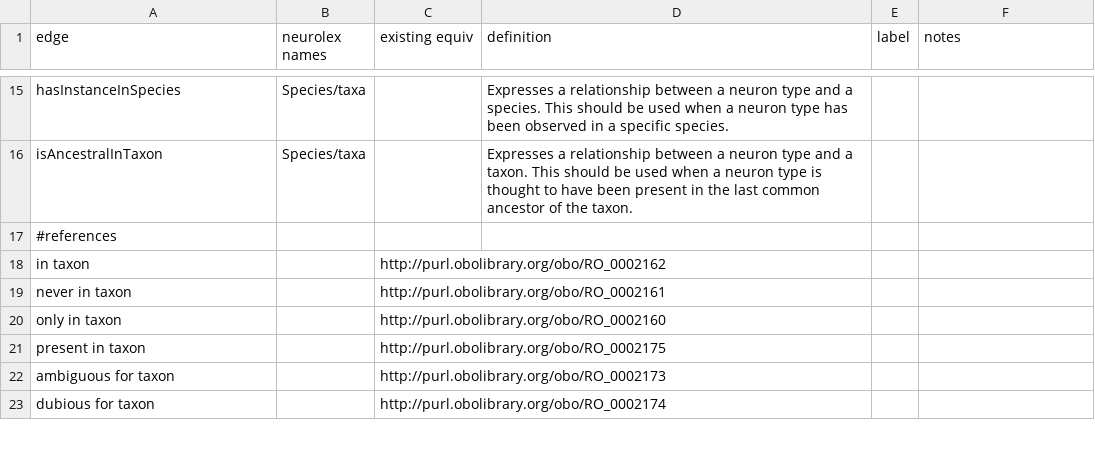
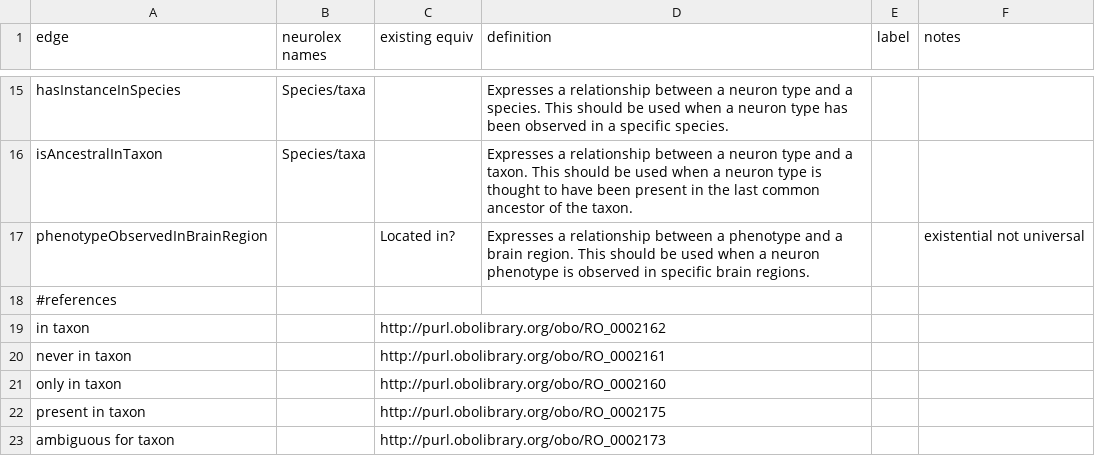
Before and after one commit to tgbugs/pyontutils, a CSV file: neuron_phenotype_edges.csv, drawn as a sheet; only a part is shown, gaps mark what is left out; the shorter side is filled out with more unchanged rows.

Commit message:
we need a relation that allows us to put existential and/or universal brain region restrictions on neuron phenotypes, also consider cooccurence (which can facilitate autofilling)

```diff
--- a/neuron_phenotype_edges.csv
+++ b/neuron_phenotype_edges.csv
@@ -16,2 +16,3 @@ hasInstanceInSpecies,Species/taxa,,Expresses a relationship between a neuron typ
 isAncestralInTaxon,Species/taxa,,Expresses a relationship between a neuron type and a taxon. This should be used when a neuron type is thought to have been present in the last common ancestor of the taxon.,,
+phenotypeObservedInBrainRegion,,Located in?,Expresses a relationship between a phenotype and a brain region. This should be used when a neuron phenotype is observed in specific brain regions.,,existential not universal
 #references,,,,,
```
